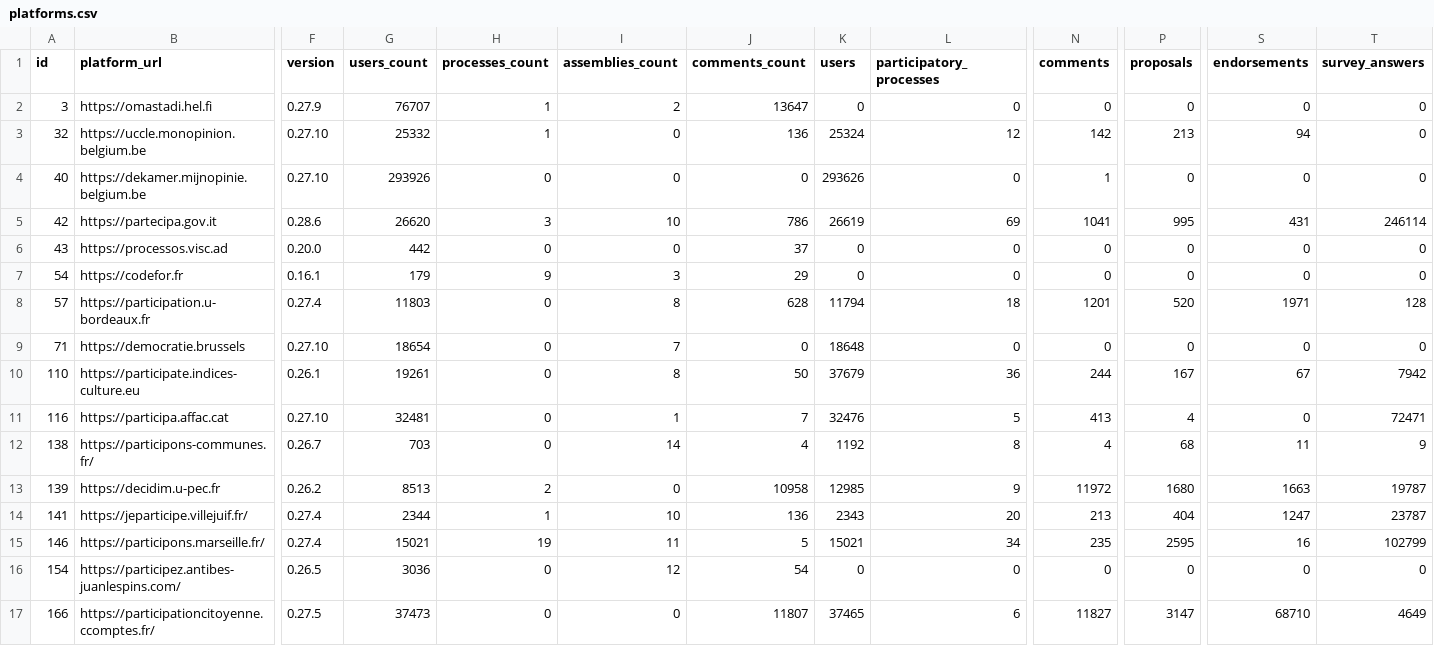
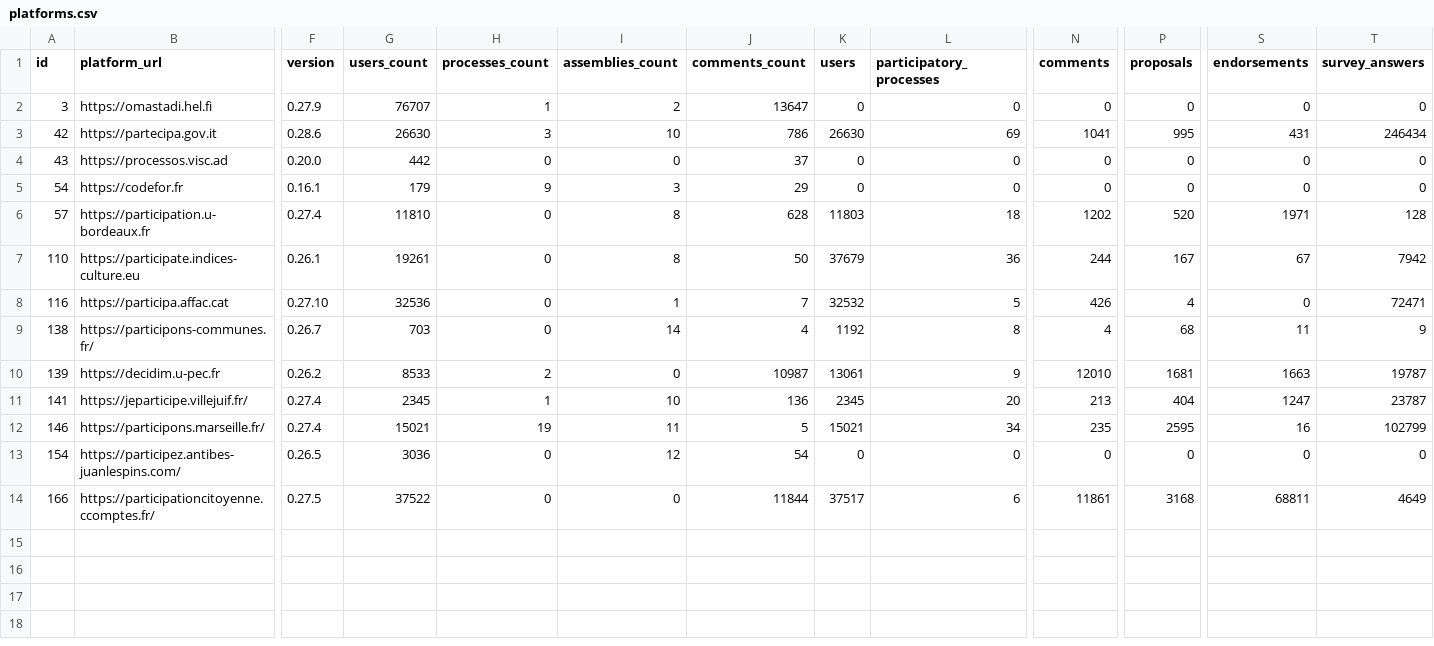
Before and after one commit to digidemlab/decidim-census, a CSV file: _data/platforms.csv, drawn as a sheet; only a part is shown, gaps mark what is left out; removed rows and columns are numbered as before the commit, all else as after; rows hold the shown columns only; the diff names each change by its address in the sheet, - before the commit and + after, or states it on an @@ line.

Commit message:
Updating the data

```diff
--- a/_data/platforms.csv
+++ b/_data/platforms.csv
-row 3: 32 | https://uccle.monopinion.belgium.be | 0.27.10 | 25332 | 1 | 0 | 136 | 25324 | 12 | 142 | 213 | 94 | 0
-row 4: 40 | https://dekamer.mijnopinie.belgium.be | 0.27.10 | 293926 | 0 | 0 | 0 | 293626 | 0 | 1 | 0 | 0 | 0
-G3 (users_count): 26620
+G3 (users_count): 26630
-K3 (users): 26619
+K3 (users): 26630
-T3 (survey_answers): 246114
+T3 (survey_answers): 246434
-G6 (users_count): 11803
+G6 (users_count): 11810
-K6 (users): 11794
+K6 (users): 11803
-N6 (comments): 1201
+N6 (comments): 1202
-row 9: 71 | https://democratie.brussels | 0.27.10 | 18654 | 0 | 7 | 0 | 18648 | 0 | 0 | 0 | 0 | 0
-G8 (users_count): 32481
+G8 (users_count): 32536
-K8 (users): 32476
+K8 (users): 32532
-N8 (comments): 413
+N8 (comments): 426
-G10 (users_count): 8513
+G10 (users_count): 8533
-J10 (comments_count): 10958
+J10 (comments_count): 10987
-K10 (users): 12985
+K10 (users): 13061
-N10 (comments): 11972
+N10 (comments): 12010
-P10 (proposals): 1680
+P10 (proposals): 1681
-G11 (users_count): 2344
+G11 (users_count): 2345
-K11 (users): 2343
+K11 (users): 2345
-G14 (users_count): 37473
+G14 (users_count): 37522
-J14 (comments_count): 11807
+J14 (comments_count): 11844
-K14 (users): 37465
+K14 (users): 37517
-N14 (comments): 11827
+N14 (comments): 11861
-P14 (proposals): 3147
+P14 (proposals): 3168
-S14 (endorsements): 68710
+S14 (endorsements): 68811
```
Also changed, not shown: _data/historical/139 - decidim.u-pec.fr.csv, _data/historical/146 - participons.marseille.fr.csv, 13 other files.
